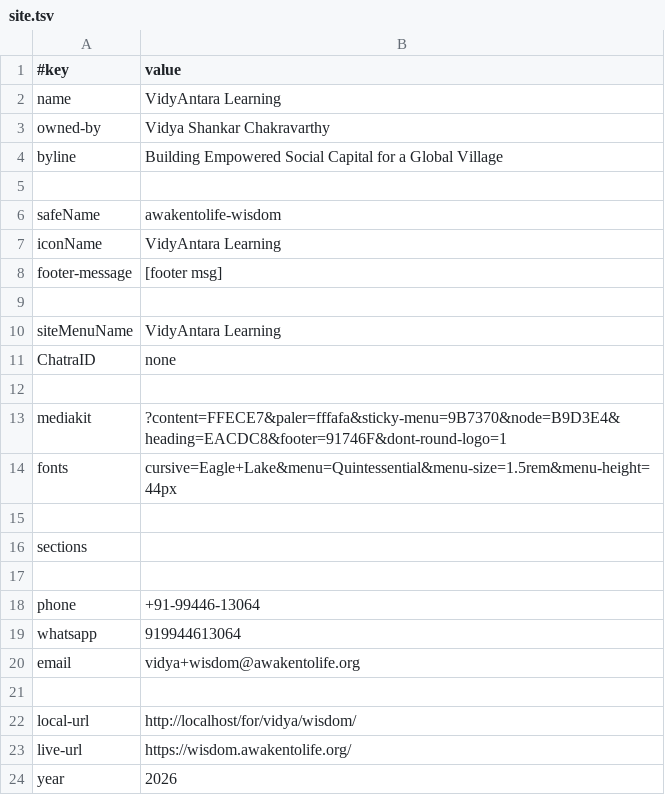
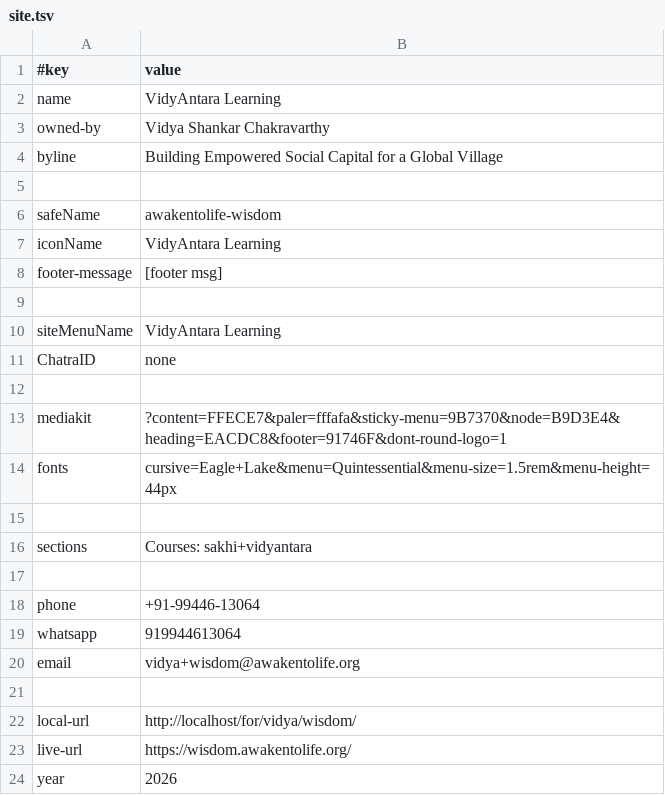
Before and after one commit to joyfulearth-sites/wisdom, a TSV file: data/site.tsv, drawn as a sheet.

Commit message:
move to courses, add signup and next course details

```diff
--- a/data/site.tsv
+++ b/data/site.tsv
@@ -15,3 +15,3 @@ fonts	cursive=Eagle+Lake&menu=Quintessential&menu-size=1.5rem&menu-height=44px
 
-sections	
+sections	Courses: sakhi+vidyantara
 
```
Also changed, not shown: 11 other files.
